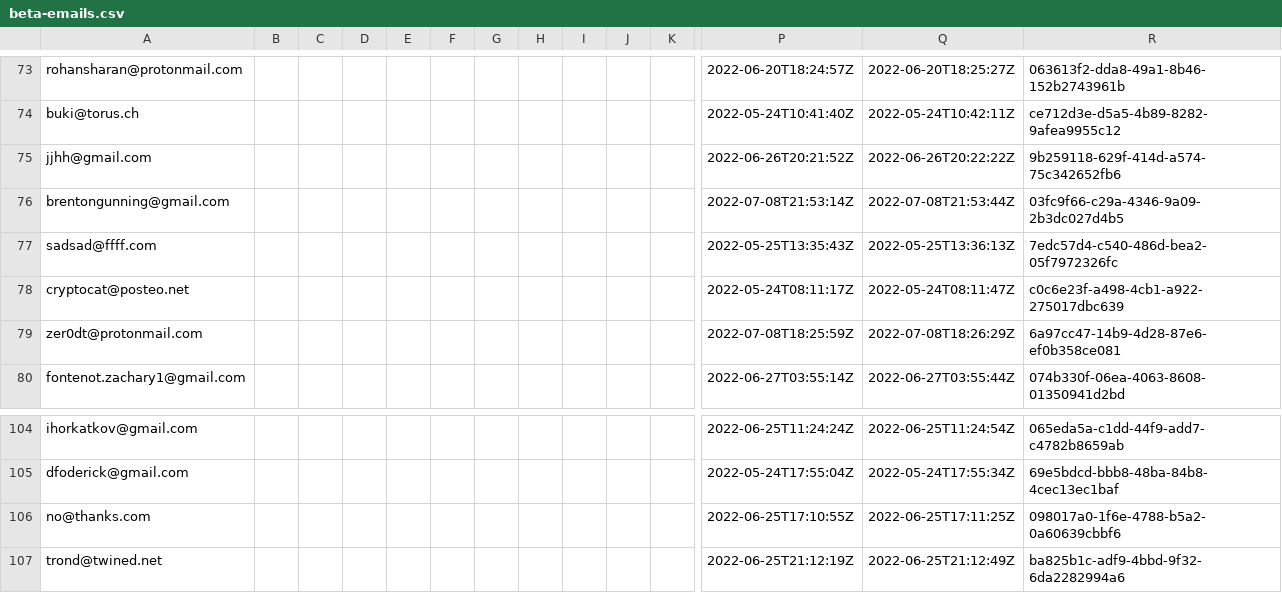
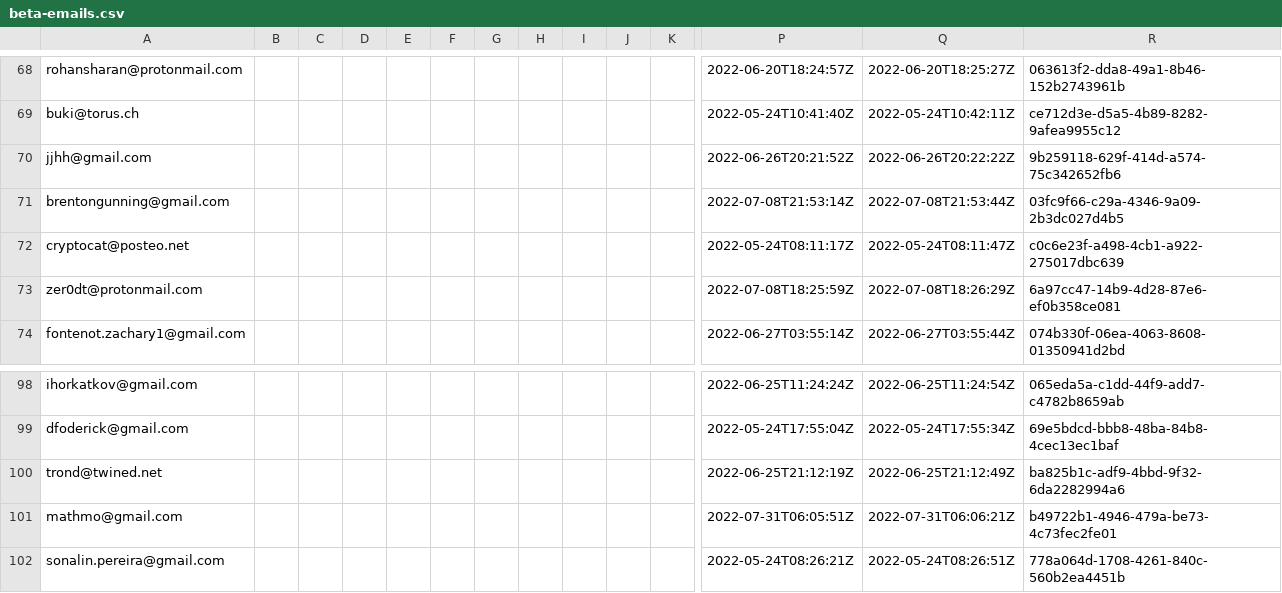
Before and after one commit to digitsu/frobots_backend, a CSV file: apps/frobots_web/priv/csv/beta-emails.csv, drawn as a sheet; only a part is shown, gaps mark what is left out; the shorter side is filled out with more unchanged rows; rows hold the shown columns only; the diff covers the shown part only; the diff names each change by its address in the sheet, - before the commit and + after, or states it on an @@ line.

```diff
--- a/apps/frobots_web/priv/csv/beta-emails.csv
+++ b/apps/frobots_web/priv/csv/beta-emails.csv
-row 77: sadsad@ffff.com |  |  |  |  |  |  |  |  |  |  | 2022-05-25T13:35:43Z | 2022-05-25T13:36:13Z | 7edc57d4-c540-486d-bea2-05f7972326fc
-row 106: no@thanks.com |  |  |  |  |  |  |  |  |  |  | 2022-06-25T17:10:55Z | 2022-06-25T17:11:25Z | 098017a0-1f6e-4788-b5a2-0a60639cbbf6
```
Also changed, not shown: 7 removed rows and 1 edited cell elsewhere in this file.
